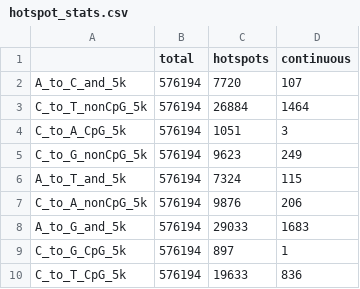
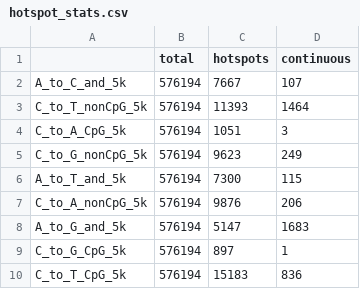
Before and after one commit to LifanLiang/mutation_rate, a CSV file: data/hotspot_stats.csv, drawn as a sheet.

Commit message:
wflow_publish(c("analysis", "data", "docs"))

```diff
--- a/data/hotspot_stats.csv
+++ b/data/hotspot_stats.csv
@@ -1,10 +1,10 @@
 ,total,hotspots,continuous
-A_to_C_and_5k,576194,7720,107
-C_to_T_nonCpG_5k,576194,26884,1464
+A_to_C_and_5k,576194,7667,107
+C_to_T_nonCpG_5k,576194,11393,1464
 C_to_A_CpG_5k,576194,1051,3
 C_to_G_nonCpG_5k,576194,9623,249
-A_to_T_and_5k,576194,7324,115
+A_to_T_and_5k,576194,7300,115
 C_to_A_nonCpG_5k,576194,9876,206
-A_to_G_and_5k,576194,29033,1683
+A_to_G_and_5k,576194,5147,1683
 C_to_G_CpG_5k,576194,897,1
-C_to_T_CpG_5k,576194,19633,836
+C_to_T_CpG_5k,576194,15183,836
```
Also changed, not shown: 2 other files.
